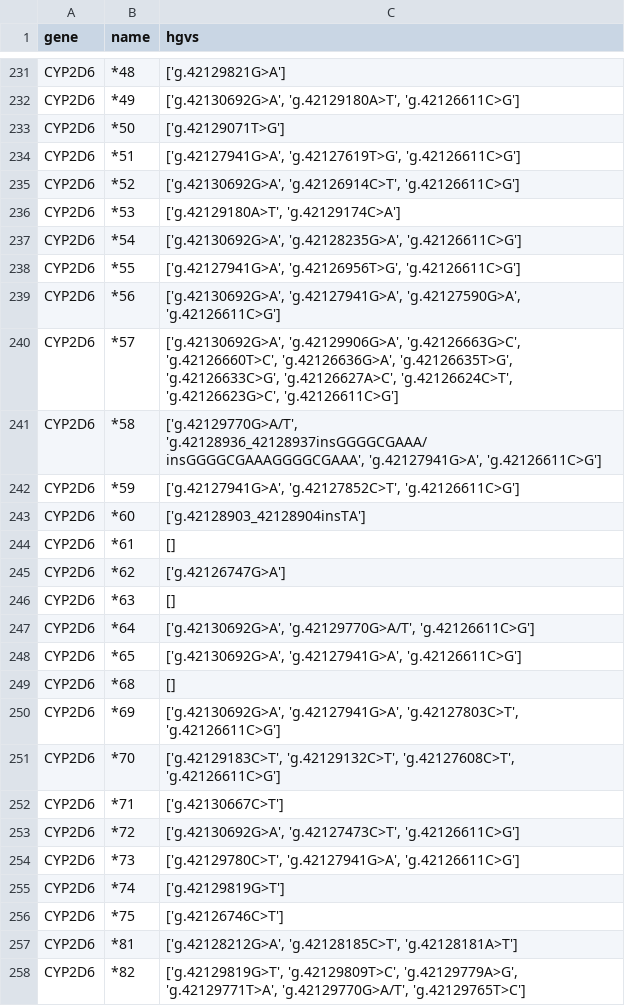
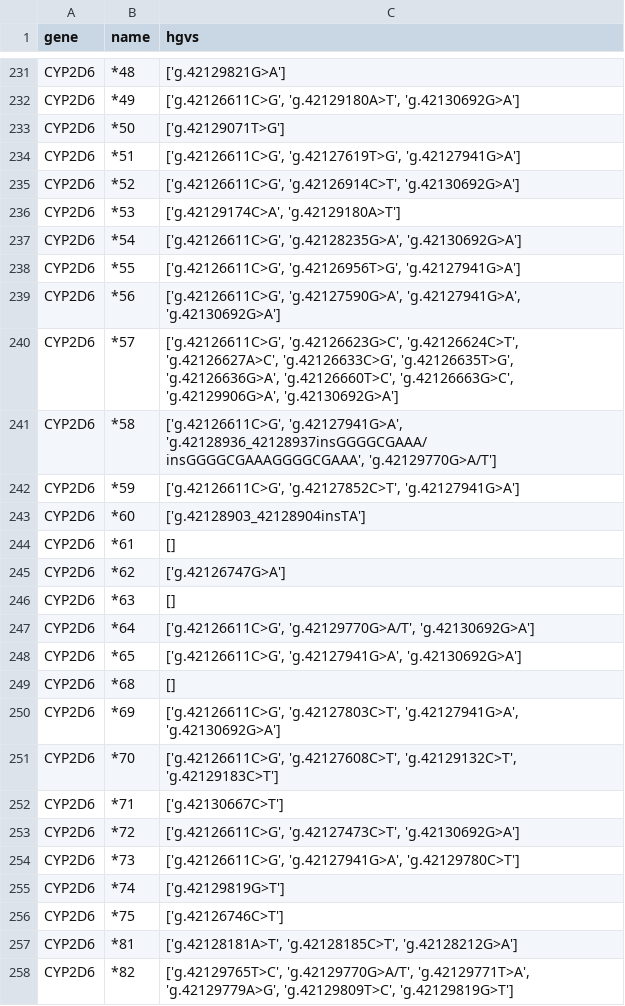
Before and after one commit to chadapohn/pgkb_hap_parser, a TSV file: out/allele_definitions_name_relation_to_hgvs.tsv, drawn as a sheet; only a part is shown, gaps mark what is left out; the diff covers the shown part only; the diff names each change by its address in the sheet, - before the commit and + after, or states it on an @@ line.

```diff
--- a/out/allele_definitions_name_relation_to_hgvs.tsv
+++ b/out/allele_definitions_name_relation_to_hgvs.tsv
-C232 (hgvs): ['g.42130692G>A', 'g.42129180A>T', 'g.42126611C>G']
+C232 (hgvs): ['g.42126611C>G', 'g.42129180A>T', 'g.42130692G>A']
-C234 (hgvs): ['g.42127941G>A', 'g.42127619T>G', 'g.42126611C>G']
+C234 (hgvs): ['g.42126611C>G', 'g.42127619T>G', 'g.42127941G>A']
-C235 (hgvs): ['g.42130692G>A', 'g.42126914C>T', 'g.42126611C>G']
+C235 (hgvs): ['g.42126611C>G', 'g.42126914C>T', 'g.42130692G>A']
-C236 (hgvs): ['g.42129180A>T', 'g.42129174C>A']
+C236 (hgvs): ['g.42129174C>A', 'g.42129180A>T']
-C237 (hgvs): ['g.42130692G>A', 'g.42128235G>A', 'g.42126611C>G']
+C237 (hgvs): ['g.42126611C>G', 'g.42128235G>A', 'g.42130692G>A']
-C238 (hgvs): ['g.42127941G>A', 'g.42126956T>G', 'g.42126611C>G']
+C238 (hgvs): ['g.42126611C>G', 'g.42126956T>G', 'g.42127941G>A']
-C239 (hgvs): ['g.42130692G>A', 'g.42127941G>A', 'g.42127590G>A', 'g.42126611C>G']
+C239 (hgvs): ['g.42126611C>G', 'g.42127590G>A', 'g.42127941G>A', 'g.42130692G>A']
-C240 (hgvs): ['g.42130692G>A', 'g.42129906G>A', 'g.42126663G>C', 'g.42126660T>C', 'g.42126636G>A', 'g.42126635T>G', 'g.42126633C>G', 'g.42126627A>C', 'g.42126624C>T', 'g.42126623G>C', 'g.42126611C>G']
+C240 (hgvs): ['g.42126611C>G', 'g.42126623G>C', 'g.42126624C>T', 'g.42126627A>C', 'g.42126633C>G', 'g.42126635T>G', 'g.42126636G>A', 'g.42126660T>C', 'g.42126663G>C', 'g.42129906G>A', 'g.42130692G>A']
-C241 (hgvs): ['g.42129770G>A/T', 'g.42128936_42128937insGGGGCGAAA/insGGGGCGAAAGGGGCGAAA', 'g.42127941G>A', 'g.42126611C>G']
+C241 (hgvs): ['g.42126611C>G', 'g.42127941G>A', 'g.42128936_42128937insGGGGCGAAA/insGGGGCGAAAGGGGCGAAA', 'g.42129770G>A/T']
-C242 (hgvs): ['g.42127941G>A', 'g.42127852C>T', 'g.42126611C>G']
+C242 (hgvs): ['g.42126611C>G', 'g.42127852C>T', 'g.42127941G>A']
-C247 (hgvs): ['g.42130692G>A', 'g.42129770G>A/T', 'g.42126611C>G']
+C247 (hgvs): ['g.42126611C>G', 'g.42129770G>A/T', 'g.42130692G>A']
-C248 (hgvs): ['g.42130692G>A', 'g.42127941G>A', 'g.42126611C>G']
+C248 (hgvs): ['g.42126611C>G', 'g.42127941G>A', 'g.42130692G>A']
-C250 (hgvs): ['g.42130692G>A', 'g.42127941G>A', 'g.42127803C>T', 'g.42126611C>G']
+C250 (hgvs): ['g.42126611C>G', 'g.42127803C>T', 'g.42127941G>A', 'g.42130692G>A']
-C251 (hgvs): ['g.42129183C>T', 'g.42129132C>T', 'g.42127608C>T', 'g.42126611C>G']
+C251 (hgvs): ['g.42126611C>G', 'g.42127608C>T', 'g.42129132C>T', 'g.42129183C>T']
-C253 (hgvs): ['g.42130692G>A', 'g.42127473C>T', 'g.42126611C>G']
+C253 (hgvs): ['g.42126611C>G', 'g.42127473C>T', 'g.42130692G>A']
-C254 (hgvs): ['g.42129780C>T', 'g.42127941G>A', 'g.42126611C>G']
+C254 (hgvs): ['g.42126611C>G', 'g.42127941G>A', 'g.42129780C>T']
-C257 (hgvs): ['g.42128212G>A', 'g.42128185C>T', 'g.42128181A>T']
+C257 (hgvs): ['g.42128181A>T', 'g.42128185C>T', 'g.42128212G>A']
-C258 (hgvs): ['g.42129819G>T', 'g.42129809T>C', 'g.42129779A>G', 'g.42129771T>A', 'g.42129770G>A/T', 'g.42129765T>C']
+C258 (hgvs): ['g.42129765T>C', 'g.42129770G>A/T', 'g.42129771T>A', 'g.42129779A>G', 'g.42129809T>C', 'g.42129819G>T']
```
Also changed, not shown: 6 removed rows and 75 edited cells elsewhere in this file, out/allele_definitions_hgvs_relation_to_name.tsv, 1 other file.
